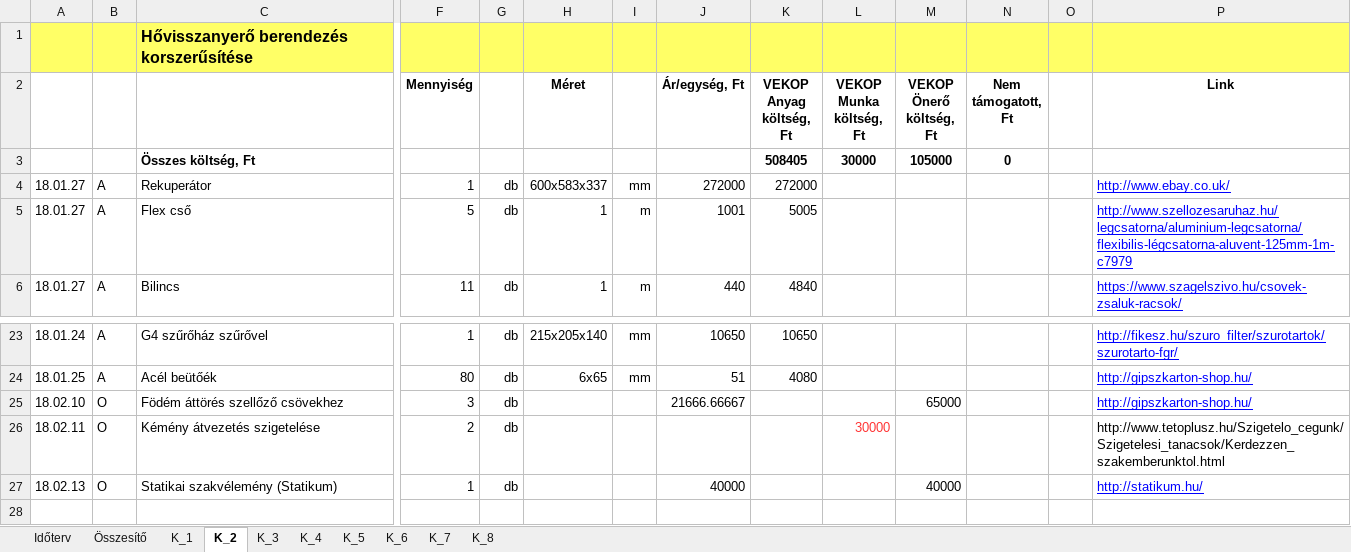
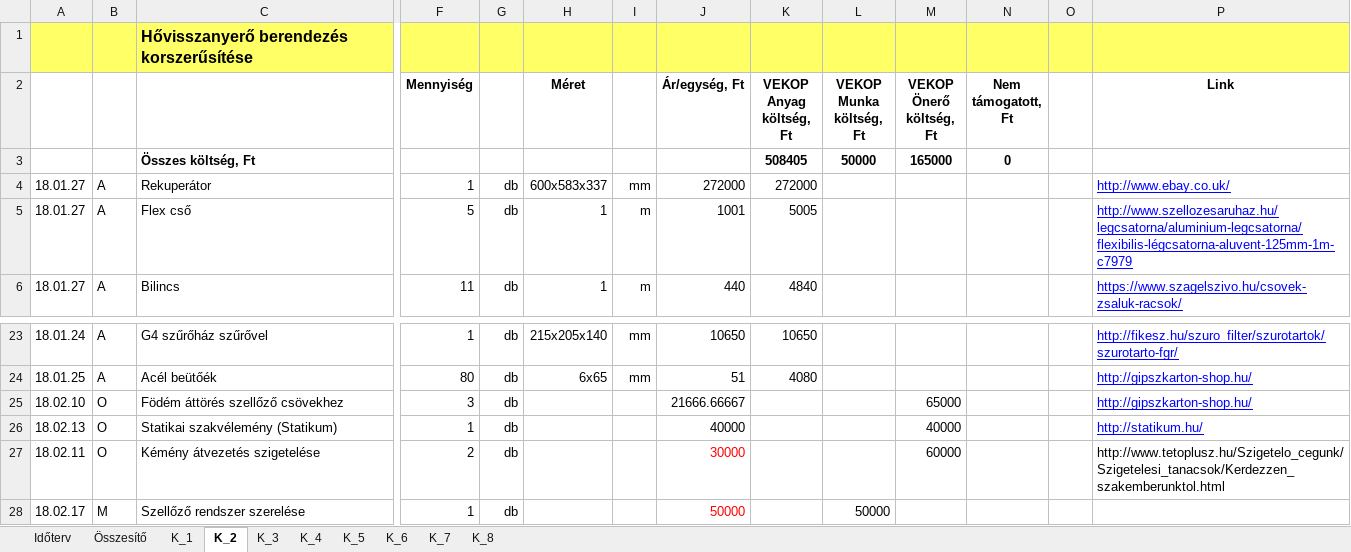
Before and after one commit to cserhalmi/VEKOP-project, an Excel workbook: Terv/költségVetés.xlsx, sheet K_2, drawn as a sheet; only a part is shown, gaps mark what is left out; values as stored, in another font and other column widths than the file's, no borders; removed rows and columns are numbered as before the commit, all else as after; rows hold the shown columns only; the diff names each change by its address in the sheet, - before the commit and + after, or states it on an @@ line.

```diff
--- a/Terv/költségVetés.xlsx (sheet K_2)
+++ b/Terv/költségVetés.xlsx (sheet K_2)
-L3 (VEKOP Munka költség, Ft): 30000
+L3 (VEKOP Munka költség, Ft): 50000
-M3 (VEKOP Önerő költség, Ft): 105000
+M3 (VEKOP Önerő költség, Ft): 165000
-row 26: 18.02.11 | O | Kémény átvezetés szigetelése | 2 | db |  |  |  |  | 30000 |  |  |  | http://www.tetoplusz.hu/Szigetelo_cegunk/Szigetelesi_tanacsok/Kerdezzen_szakemberunktol.html
+row 27: 18.02.11 | O | Kémény átvezetés szigetelése | 2 | db |  |  | 30000 |  |  | 60000 |  |  | http://www.tetoplusz.hu/Szigetelo_cegunk/Szigetelesi_tanacsok/Kerdezzen_szakemberunktol.html
+row 28: 18.02.17 | M | Szellőző rendszer szerelése | 1 | db |  |  | 50000 |  | 50000
```
Also changed, not shown: sheet K_1, sheet K_4, sheet Összesítő, sheet K_3, sheet K_5, formulas that keep their value, 7 other files.
